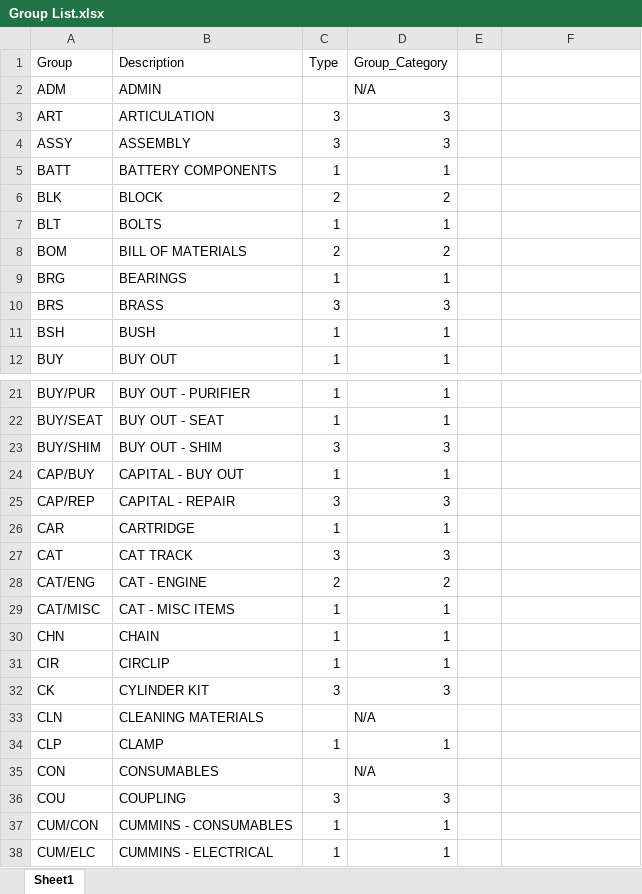
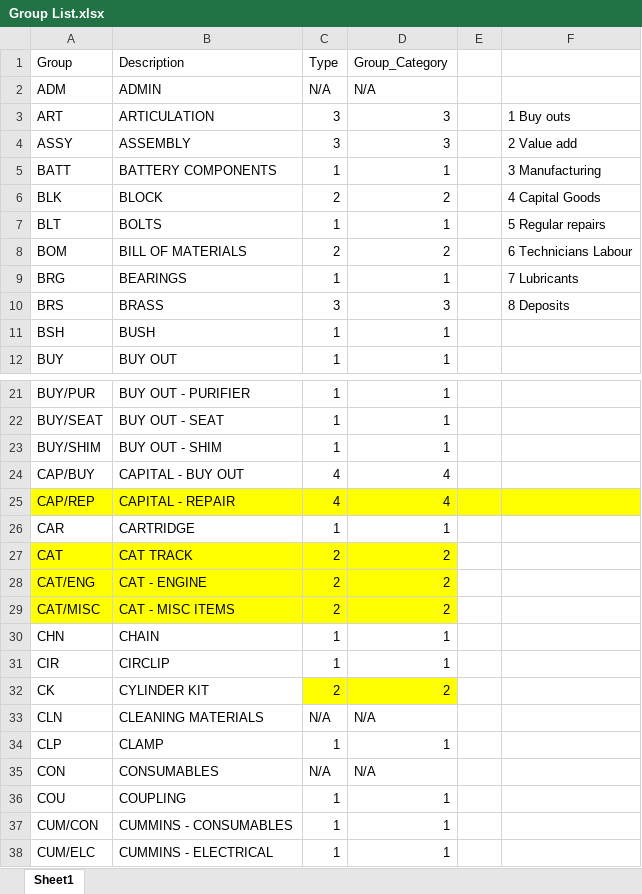
Before and after one commit to TylerWilke/Rham-inventory-dashboard, an Excel workbook: Group List.xlsx, sheet Sheet1, drawn as a sheet; only a part is shown, gaps mark what is left out; values as stored, in another font and other column widths than the file's, no borders; charts and pictures not drawn; the diff covers the shown part only; the diff names each change by its address in the sheet, - before the commit and + after, or states it on an @@ line.

```diff
--- a/Group List.xlsx (sheet Sheet1)
+++ b/Group List.xlsx (sheet Sheet1)
-C2 (Type): (empty)
+C2 (Type): N/A
-F3: (empty)
+F3: 1 Buy outs
-F4: (empty)
+F4: 2 Value add
-F5: (empty)
+F5: 3 Manufacturing
-F6: (empty)
+F6: 4 Capital Goods
-F7: (empty)
+F7: 5 Regular repairs
-F8: (empty)
+F8: 6 Technicians Labour
-F9: (empty)
+F9: 7 Lubricants
-F10: (empty)
+F10: 8 Deposits
-C23 (Type): 3
+C23 (Type): 1
-D23 (Group_Category): 3
+D23 (Group_Category): 1
-C24 (Type): 1
+C24 (Type): 4
-D24 (Group_Category): 1
+D24 (Group_Category): 4
-A25:F25 fill: none
+A25:F25 fill: #FFFF00
-C25 (Type): 3
+C25 (Type): 4
-D25 (Group_Category): 3
+D25 (Group_Category): 4
-A27:D29 fill: none
+A27:D29 fill: #FFFF00
-C27 (Type): 3
+C27 (Type): 2
-D27 (Group_Category): 3
+D27 (Group_Category): 2
-C29 (Type): 1
+C29 (Type): 2
-D29 (Group_Category): 1
+D29 (Group_Category): 2
-C32 (Type): 3
+C32 (Type): 2
-C32:D32 fill: none
+C32:D32 fill: #FFFF00
-D32 (Group_Category): 3
+D32 (Group_Category): 2
-C33 (Type): (empty)
+C33 (Type): N/A
-C35 (Type): (empty)
+C35 (Type): N/A
-C36 (Type): 3
+C36 (Type): 1
-D36 (Group_Category): 3
+D36 (Group_Category): 1
```
Also changed, not shown: 52 edited cells and cell formats elsewhere in this sheet, charts or pictures, 2 other files.
